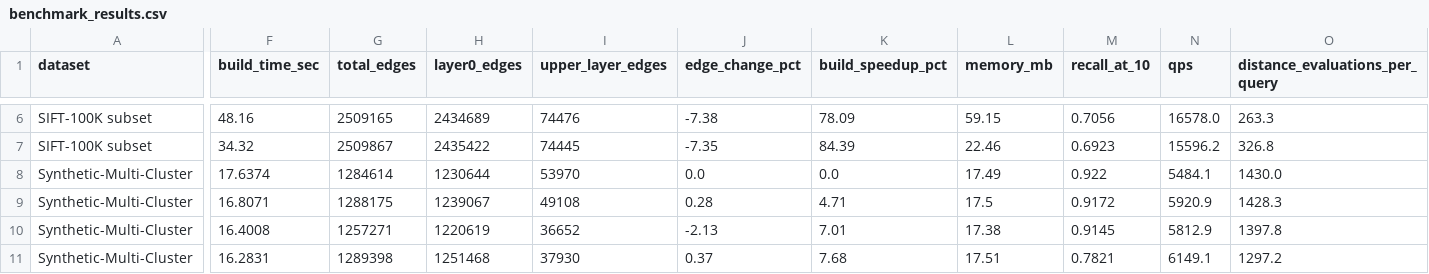
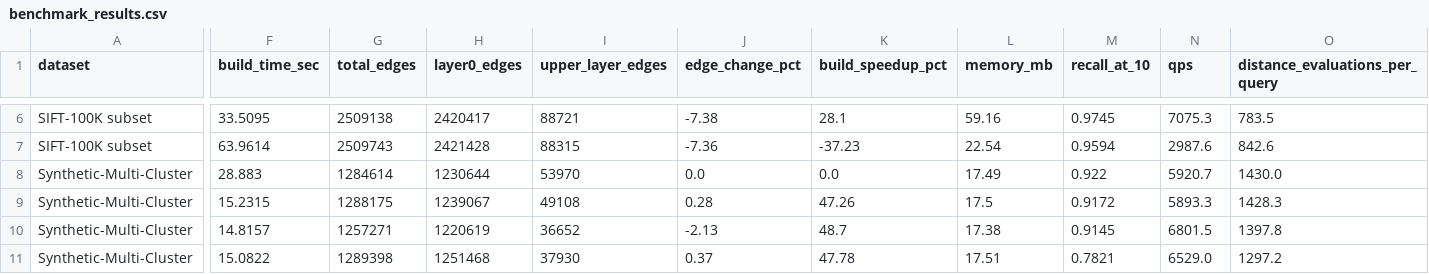
Before and after one commit to aradhyags7/AdaptiveVec, a CSV file: benchmark_results.csv, drawn as a sheet; only a part is shown, gaps mark what is left out; the diff covers the shown part only; the diff names each change by its address in the sheet, - before the commit and + after, or states it on an @@ line.

Commit message:
docs: update README and benchmark results with verified Ada-ef recall parity

```diff
--- a/benchmark_results.csv
+++ b/benchmark_results.csv
-F6 (build_time_sec): 48.16
+F6 (build_time_sec): 33.5095
-G6 (total_edges): 2509165
+G6 (total_edges): 2509138
-H6 (layer0_edges): 2434689
+H6 (layer0_edges): 2420417
-I6 (upper_layer_edges): 74476
+I6 (upper_layer_edges): 88721
-K6 (build_speedup_pct): 78.09
+K6 (build_speedup_pct): 28.1
-L6 (memory_mb): 59.15
+L6 (memory_mb): 59.16
-M6 (recall_at_10): 0.7056
+M6 (recall_at_10): 0.9745
-N6 (qps): 16578.0
+N6 (qps): 7075.3
-O6 (distance_evaluations_per_query): 263.3
+O6 (distance_evaluations_per_query): 783.5
-F7 (build_time_sec): 34.32
+F7 (build_time_sec): 63.9614
-G7 (total_edges): 2509867
+G7 (total_edges): 2509743
-H7 (layer0_edges): 2435422
+H7 (layer0_edges): 2421428
-I7 (upper_layer_edges): 74445
+I7 (upper_layer_edges): 88315
-J7 (edge_change_pct): -7.35
+J7 (edge_change_pct): -7.36
-K7 (build_speedup_pct): 84.39
+K7 (build_speedup_pct): -37.23
-L7 (memory_mb): 22.46
+L7 (memory_mb): 22.54
-M7 (recall_at_10): 0.6923
+M7 (recall_at_10): 0.9594
-N7 (qps): 15596.2
+N7 (qps): 2987.6
-O7 (distance_evaluations_per_query): 326.8
+O7 (distance_evaluations_per_query): 842.6
-F8 (build_time_sec): 17.6374
+F8 (build_time_sec): 28.883
-N8 (qps): 5484.1
+N8 (qps): 5920.7
-F9 (build_time_sec): 16.8071
+F9 (build_time_sec): 15.2315
-K9 (build_speedup_pct): 4.71
+K9 (build_speedup_pct): 47.26
-N9 (qps): 5920.9
+N9 (qps): 5893.3
-F10 (build_time_sec): 16.4008
+F10 (build_time_sec): 14.8157
-K10 (build_speedup_pct): 7.01
+K10 (build_speedup_pct): 48.7
-N10 (qps): 5812.9
+N10 (qps): 6801.5
-F11 (build_time_sec): 16.2831
+F11 (build_time_sec): 15.0822
-K11 (build_speedup_pct): 7.68
+K11 (build_speedup_pct): 47.78
-N11 (qps): 6149.1
+N11 (qps): 6529.0
```
Also changed, not shown: 38 edited cells elsewhere in this file, 2 other files.
